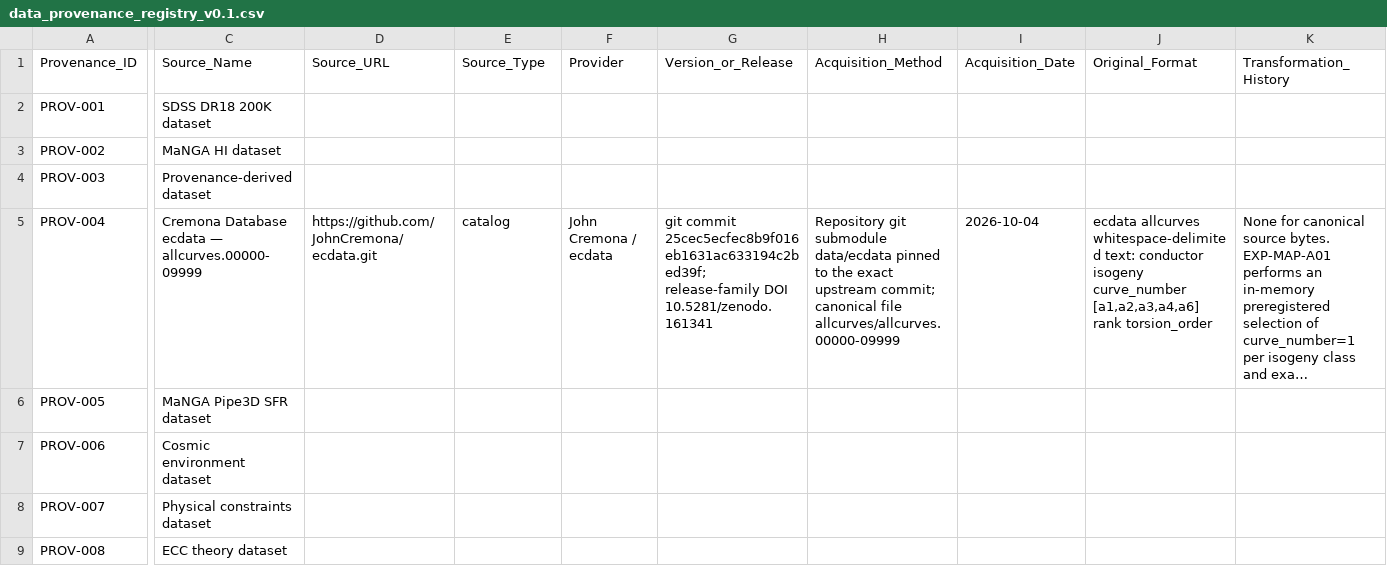
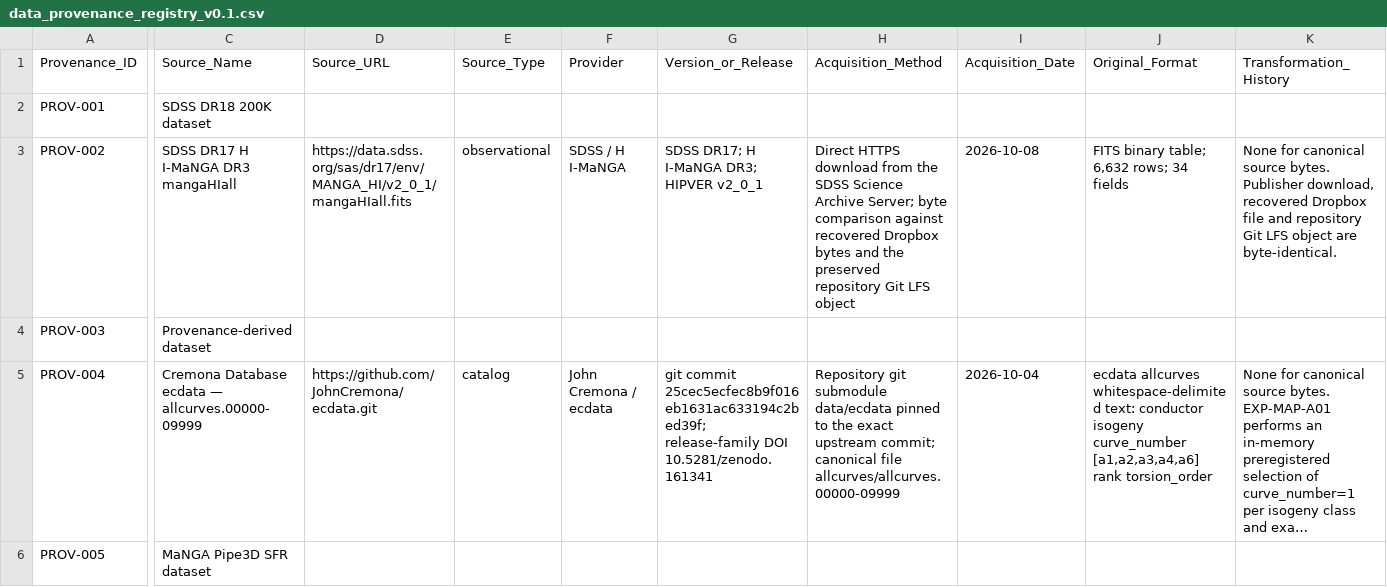
Before and after one commit to LcosmosS/S.T.A.R.-Labs, a CSV file: registry/data_provenance_registry_v0.1.csv, drawn as a sheet; only a part is shown, gaps mark what is left out; the shorter side is filled out with more unchanged rows; long unchanged cells end in …; the diff covers the shown part only; the diff names each change by its address in the sheet, - before the commit and + after, or states it on an @@ line.

Commit message:
Verify H I-MaNGA publisher bytes without promoting evidence (#74)
Record exact SDSS publisher/recovery/LFS byte identity, keep all execution and support gates closed, and document the frozen VizieR promotion path.

```diff
--- a/registry/data_provenance_registry_v0.1.csv
+++ b/registry/data_provenance_registry_v0.1.csv
-C3 (Source_Name): MaNGA HI dataset
+C3 (Source_Name): SDSS DR17 H I-MaNGA DR3 mangaHIall
-D3 (Source_URL): (empty)
+D3 (Source_URL): https://data.sdss.org/sas/dr17/env/MANGA_HI/v2_0_1/mangaHIall.fits
-E3 (Source_Type): (empty)
+E3 (Source_Type): observational
-F3 (Provider): (empty)
+F3 (Provider): SDSS / H I-MaNGA
-G3 (Version_or_Release): (empty)
+G3 (Version_or_Release): SDSS DR17; H I-MaNGA DR3; HIPVER v2_0_1
-H3 (Acquisition_Method): (empty)
+H3 (Acquisition_Method): Direct HTTPS download from the SDSS Science Archive Server; byte comparison against recovered Dropbox bytes and the preserved repository Git LFS object
-I3 (Acquisition_Date): (empty)
+I3 (Acquisition_Date): 2026-10-08
-J3 (Original_Format): (empty)
+J3 (Original_Format): FITS binary table; 6,632 rows; 34 fields
-K3 (Transformation_History): (empty)
+K3 (Transformation_History): None for canonical source bytes. Publisher download, recovered Dropbox file and repository Git LFS object are byte-identical.
```
Also changed, not shown: 8 edited cells elsewhere in this file, 6 other files.
